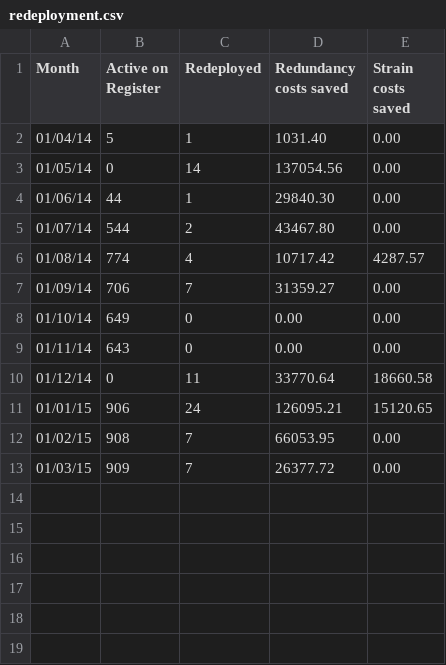
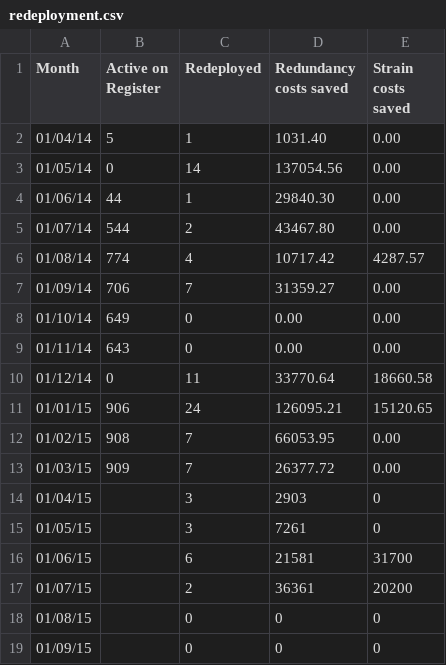
Before and after one commit to Devon-County-Council/HR, a CSV file: redeployment.csv, drawn as a sheet; the diff names each change by its address in the sheet, - before the commit and + after, or states it on an @@ line.

Commit message:
Update redeployment.csv
Updating data to Sep-15
Data not consistently available for numbers on redeployment register, though they may exist in paper form elsewhere.

```diff
--- a/redeployment.csv
+++ b/redeployment.csv
+row 14: 01/04/15 |  | 3 | 2903 | 0
+row 15: 01/05/15 |  | 3 | 7261 | 0
+row 16: 01/06/15 |  | 6 | 21581 | 31700
+row 17: 01/07/15 |  | 2 | 36361 | 20200
+row 18: 01/08/15 |  | 0 | 0 | 0
+row 19: 01/09/15 |  | 0 | 0 | 0
```
